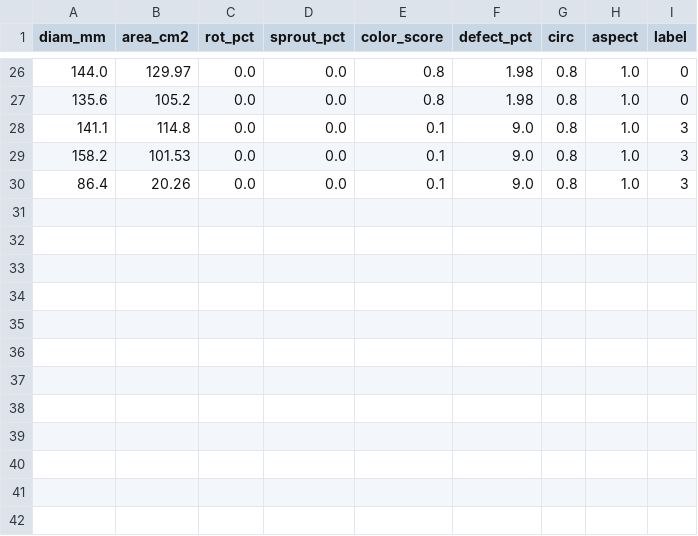
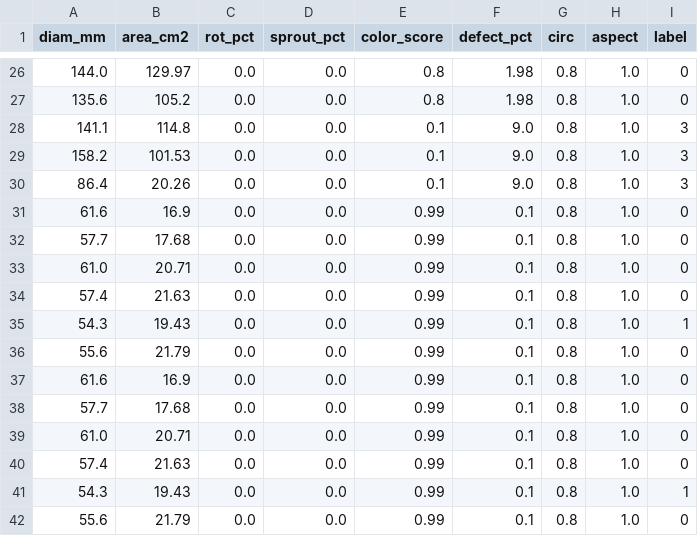
Before and after one commit to Gtblaster/Onion-Grading-System, a CSV file: src/active_learning_dataset.csv, drawn as a sheet; only a part is shown, gaps mark what is left out; the diff names each change by its address in the sheet, - before the commit and + after, or states it on an @@ line.

```diff
--- a/src/active_learning_dataset.csv
+++ b/src/active_learning_dataset.csv
+row 31: 61.6 | 16.9 | 0.0 | 0.0 | 0.99 | 0.1 | 0.8 | 1.0 | 0
+row 32: 57.7 | 17.68 | 0.0 | 0.0 | 0.99 | 0.1 | 0.8 | 1.0 | 0
+row 33: 61.0 | 20.71 | 0.0 | 0.0 | 0.99 | 0.1 | 0.8 | 1.0 | 0
+row 34: 57.4 | 21.63 | 0.0 | 0.0 | 0.99 | 0.1 | 0.8 | 1.0 | 0
+row 35: 54.3 | 19.43 | 0.0 | 0.0 | 0.99 | 0.1 | 0.8 | 1.0 | 1
+row 36: 55.6 | 21.79 | 0.0 | 0.0 | 0.99 | 0.1 | 0.8 | 1.0 | 0
+row 37: 61.6 | 16.9 | 0.0 | 0.0 | 0.99 | 0.1 | 0.8 | 1.0 | 0
+row 38: 57.7 | 17.68 | 0.0 | 0.0 | 0.99 | 0.1 | 0.8 | 1.0 | 0
+row 39: 61.0 | 20.71 | 0.0 | 0.0 | 0.99 | 0.1 | 0.8 | 1.0 | 0
+row 40: 57.4 | 21.63 | 0.0 | 0.0 | 0.99 | 0.1 | 0.8 | 1.0 | 0
+row 41: 54.3 | 19.43 | 0.0 | 0.0 | 0.99 | 0.1 | 0.8 | 1.0 | 1
+row 42: 55.6 | 21.79 | 0.0 | 0.0 | 0.99 | 0.1 | 0.8 | 1.0 | 0
```
Also changed, not shown: 3 other files.
